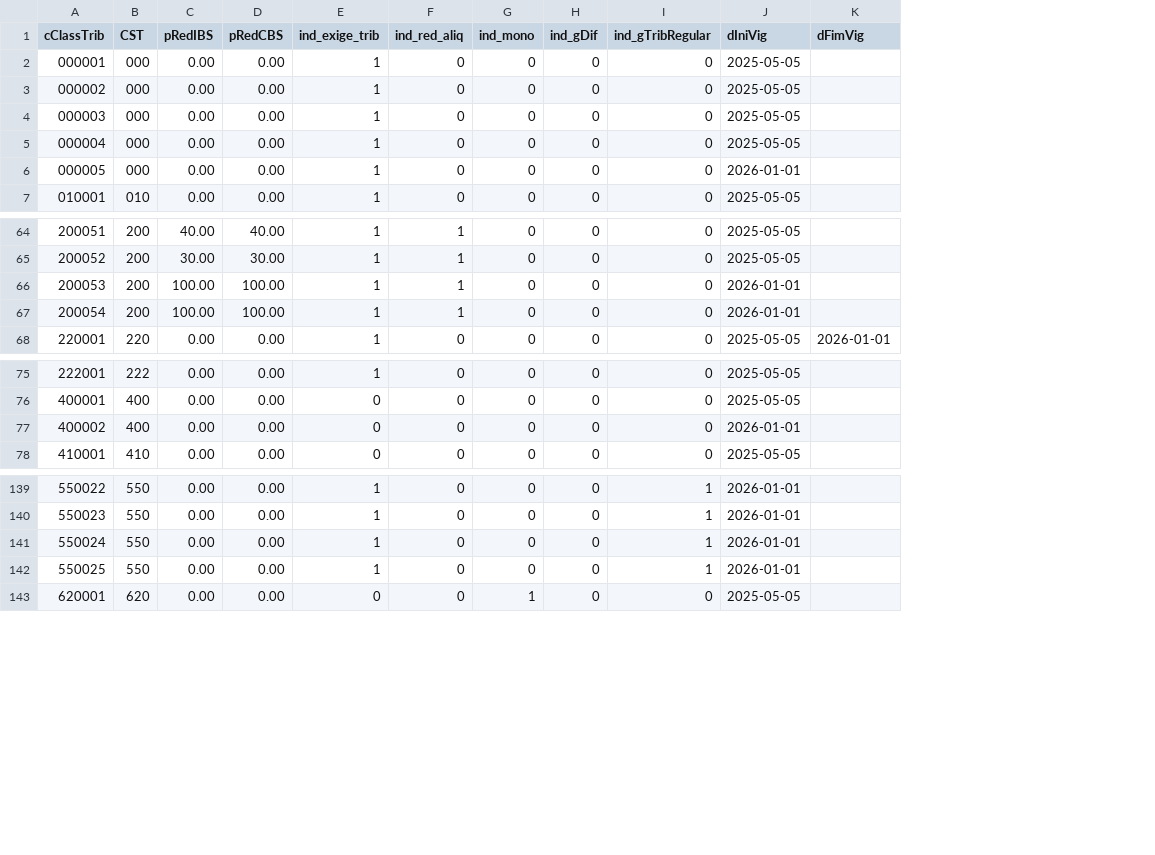
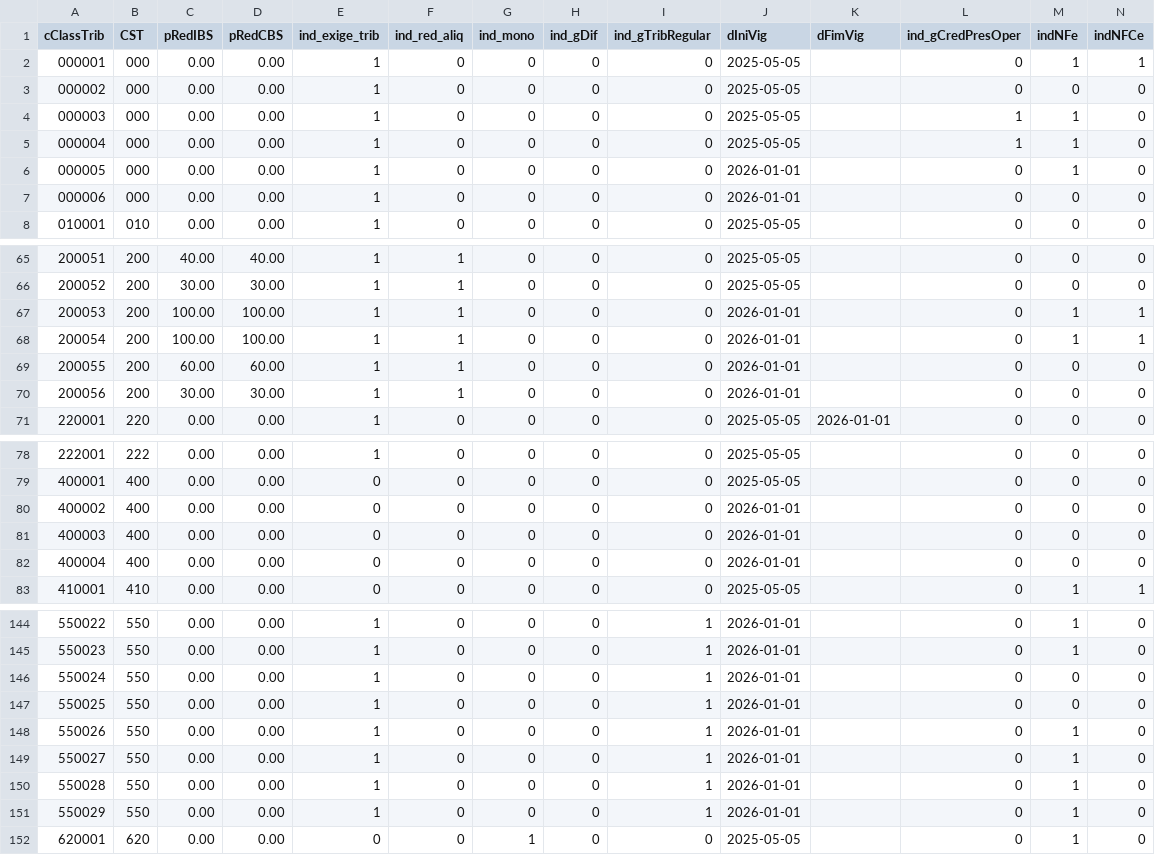
Before and after one commit to higajooj/dfe_rb, a TSV file: lib/dfe_rb/nfe/data/classifications.tsv, drawn as a sheet; only a part is shown, gaps mark what is left out; the diff names each change by its address in the sheet, - before the commit and + after, or states it on an @@ line.

Commit message:
Bring cClassTrib to IT 2025.002 v1.71 with its credit and model indicators, and ship the cCredPres table

```diff
--- a/lib/dfe_rb/nfe/data/classifications.tsv
+++ b/lib/dfe_rb/nfe/data/classifications.tsv
+column L (ind_gCredPresOper), rows 2-6: 0 | 0 | 1 | 1 | 0; row 8: 0; rows 65-68: all 0; row 71: 0; rows 78-80: all 0; row 83: 0; rows 144-147: all 0; row 152: 0
+column M (indNFe), rows 2-6: 1 | 0 | 1 | 1 | 1; row 8: 0; rows 65-68: 0 | 0 | 1 | 1; row 71: 0; rows 78-80: all 0; row 83: 1; rows 144-147: 1 | 1 | 0 | 0; row 152: 1
+column N (indNFCe), rows 2-6: 1 | 0 | 0 | 0 | 0; row 8: 0; rows 65-68: 0 | 0 | 1 | 1; row 71: 0; rows 78-80: all 0; row 83: 1; rows 144-147: all 0; row 152: 0
+row 7: 000006 | 000 | 0.00 | 0.00 | 1 | 0 | 0 | 0 | 0 | 2026-01-01 |  | 0 | 0 | 0
+row 69: 200055 | 200 | 60.00 | 60.00 | 1 | 1 | 0 | 0 | 0 | 2026-01-01 |  | 0 | 0 | 0
+row 70: 200056 | 200 | 30.00 | 30.00 | 1 | 1 | 0 | 0 | 0 | 2026-01-01 |  | 0 | 0 | 0
+row 81: 400003 | 400 | 0.00 | 0.00 | 0 | 0 | 0 | 0 | 0 | 2026-01-01 |  | 0 | 0 | 0
+row 82: 400004 | 400 | 0.00 | 0.00 | 0 | 0 | 0 | 0 | 0 | 2026-01-01 |  | 0 | 0 | 0
+row 148: 550026 | 550 | 0.00 | 0.00 | 1 | 0 | 0 | 0 | 1 | 2026-01-01 |  | 0 | 1 | 0
+row 149: 550027 | 550 | 0.00 | 0.00 | 1 | 0 | 0 | 0 | 1 | 2026-01-01 |  | 0 | 1 | 0
+row 150: 550028 | 550 | 0.00 | 0.00 | 1 | 0 | 0 | 0 | 1 | 2026-01-01 |  | 0 | 1 | 0
+row 151: 550029 | 550 | 0.00 | 0.00 | 1 | 0 | 0 | 0 | 1 | 2026-01-01 |  | 0 | 1 | 0
```
Also changed, not shown: 4 other files.
